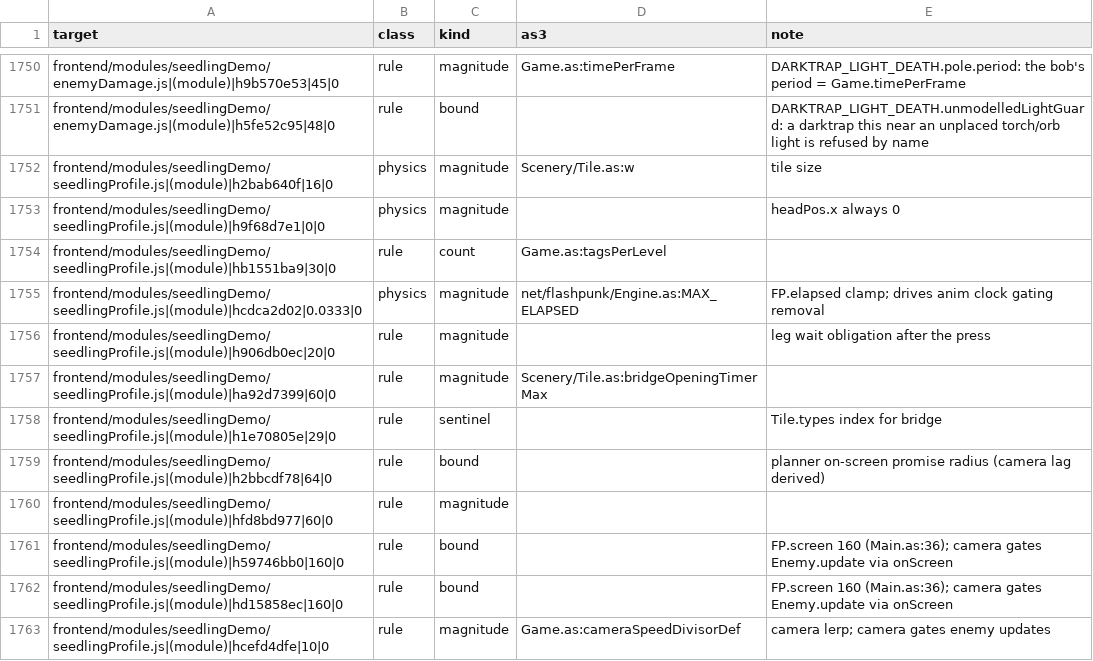
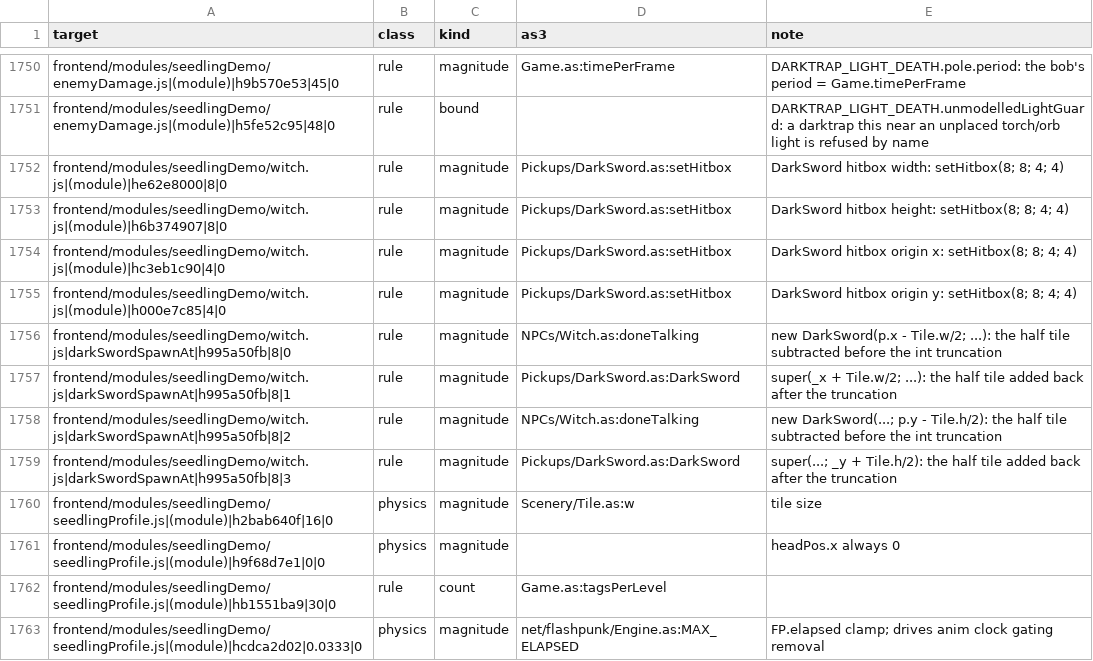
Before and after one commit to PeerInfinity/Archipelago-CC, a CSV file: scripts/procgen/seedling-constants-fields.csv, drawn as a sheet; only a part is shown, gaps mark what is left out; the shorter side is filled out with more unchanged rows.

```diff
--- a/scripts/procgen/seedling-constants-fields.csv
+++ b/scripts/procgen/seedling-constants-fields.csv
@@ -1751,2 +1751,10 @@ frontend/modules/seedlingDemo/enemyDamage.js|(module)|h9b570e53|45|0,rule,magnit
 frontend/modules/seedlingDemo/enemyDamage.js|(module)|h5fe52c95|48|0,rule,bound,,DARKTRAP_LIGHT_DEATH.unmodelledLightGuard: a darktrap this near an unplaced torch/orb light is refused by name
+frontend/modules/seedlingDemo/witch.js|(module)|he62e8000|8|0,rule,magnitude,Pickups/DarkSword.as:setHitbox,DarkSword hitbox width: setHitbox(8; 8; 4; 4)
+frontend/modules/seedlingDemo/witch.js|(module)|h6b374907|8|0,rule,magnitude,Pickups/DarkSword.as:setHitbox,DarkSword hitbox height: setHitbox(8; 8; 4; 4)
+frontend/modules/seedlingDemo/witch.js|(module)|hc3eb1c90|4|0,rule,magnitude,Pickups/DarkSword.as:setHitbox,DarkSword hitbox origin x: setHitbox(8; 8; 4; 4)
+frontend/modules/seedlingDemo/witch.js|(module)|h000e7c85|4|0,rule,magnitude,Pickups/DarkSword.as:setHitbox,DarkSword hitbox origin y: setHitbox(8; 8; 4; 4)
+frontend/modules/seedlingDemo/witch.js|darkSwordSpawnAt|h995a50fb|8|0,rule,magnitude,NPCs/Witch.as:doneTalking,new DarkSword(p.x - Tile.w/2; ...): the half tile subtracted before the int truncation
+frontend/modules/seedlingDemo/witch.js|darkSwordSpawnAt|h995a50fb|8|1,rule,magnitude,Pickups/DarkSword.as:DarkSword,super(_x + Tile.w/2; ...): the half tile added back after the truncation
+frontend/modules/seedlingDemo/witch.js|darkSwordSpawnAt|h995a50fb|8|2,rule,magnitude,NPCs/Witch.as:doneTalking,new DarkSword(...; p.y - Tile.h/2): the half tile subtracted before the int truncation
+frontend/modules/seedlingDemo/witch.js|darkSwordSpawnAt|h995a50fb|8|3,rule,magnitude,Pickups/DarkSword.as:DarkSword,super(...; _y + Tile.h/2): the half tile added back after the truncation
 frontend/modules/seedlingDemo/seedlingProfile.js|(module)|h2bab640f|16|0,physics,magnitude,Scenery/Tile.as:w,tile size
```
Also changed, not shown: 20 other files.
